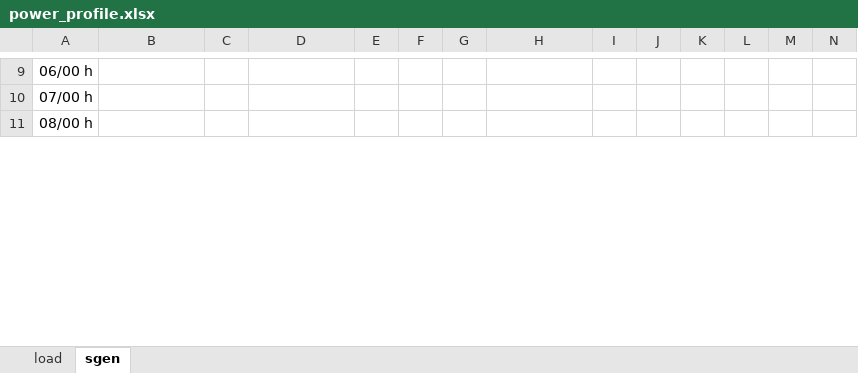
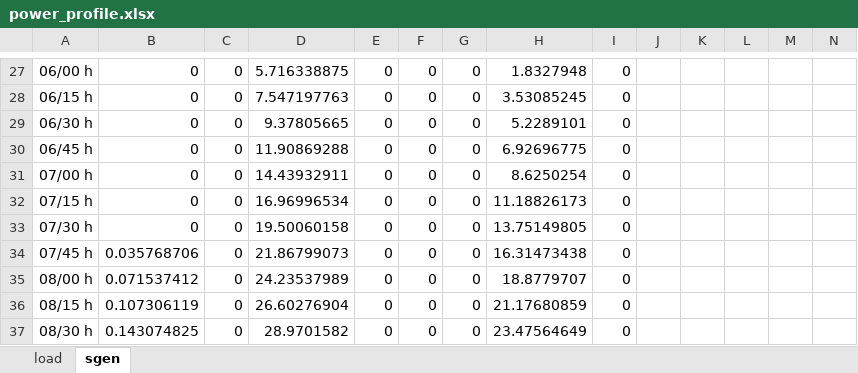
Before and after one commit to micael-buchser/rhtlab_MIB, an Excel workbook: Mini-projet-trey_Buchser_Joye/data/power_profile.xlsx, sheet sgen, drawn as a sheet; only a part is shown, gaps mark what is left out; values as stored, in another font and other column widths than the file's, no borders; addresses are those after the commit; rows hold the shown columns only; the diff covers the shown part only; the diff names each change by its address in the sheet, - before the commit and + after, or states it on an @@ line.

```diff
--- a/Mini-projet-trey_Buchser_Joye/data/power_profile.xlsx (sheet sgen)
+++ b/Mini-projet-trey_Buchser_Joye/data/power_profile.xlsx (sheet sgen)
-B27: (empty)
+B27: 0
-C27: (empty)
+C27: 0
-D27: (empty)
+D27: 5.716338875
-E27: (empty)
+E27: 0
-F27: (empty)
+F27: 0
-G27: (empty)
+G27: 0
-H27: (empty)
+H27: 1.8327948
-I27: (empty)
+I27: 0
+row 28: 06/15 h | 0 | 0 | 7.547197763 | 0 | 0 | 0 | 3.53085245 | 0
+row 29: 06/30 h | 0 | 0 | 9.37805665 | 0 | 0 | 0 | 5.2289101 | 0
+row 30: 06/45 h | 0 | 0 | 11.90869288 | 0 | 0 | 0 | 6.92696775 | 0
-B31: (empty)
+B31: 0
-C31: (empty)
+C31: 0
-D31: (empty)
+D31: 14.43932911
-E31: (empty)
+E31: 0
-F31: (empty)
+F31: 0
-G31: (empty)
+G31: 0
-H31: (empty)
+H31: 8.6250254
-I31: (empty)
+I31: 0
+row 32: 07/15 h | 0 | 0 | 16.96996534 | 0 | 0 | 0 | 11.18826173 | 0
+row 33: 07/30 h | 0 | 0 | 19.50060158 | 0 | 0 | 0 | 13.75149805 | 0
+row 34: 07/45 h | 0.035768706 | 0 | 21.86799073 | 0 | 0 | 0 | 16.31473438 | 0
-B35: (empty)
+B35: 0.071537412
-C35: (empty)
+C35: 0
-D35: (empty)
+D35: 24.23537989
-E35: (empty)
+E35: 0
-F35: (empty)
+F35: 0
-G35: (empty)
+G35: 0
-H35: (empty)
+H35: 18.8779707
-I35: (empty)
+I35: 0
+row 36: 08/15 h | 0.107306119 | 0 | 26.60276904 | 0 | 0 | 0 | 21.17680859 | 0
+row 37: 08/30 h | 0.143074825 | 0 | 28.9701582 | 0 | 0 | 0 | 23.47564649 | 0
```
Also changed, not shown: 64 added rows and 168 edited cells elsewhere in this sheet, Mini-projet-trey_Buchser_Joye/data/trey_power_network.xlsx, Mini-projet-trey_Buchser_Joye/output/Out_Load_Curves.xlsx, 2 other files.
